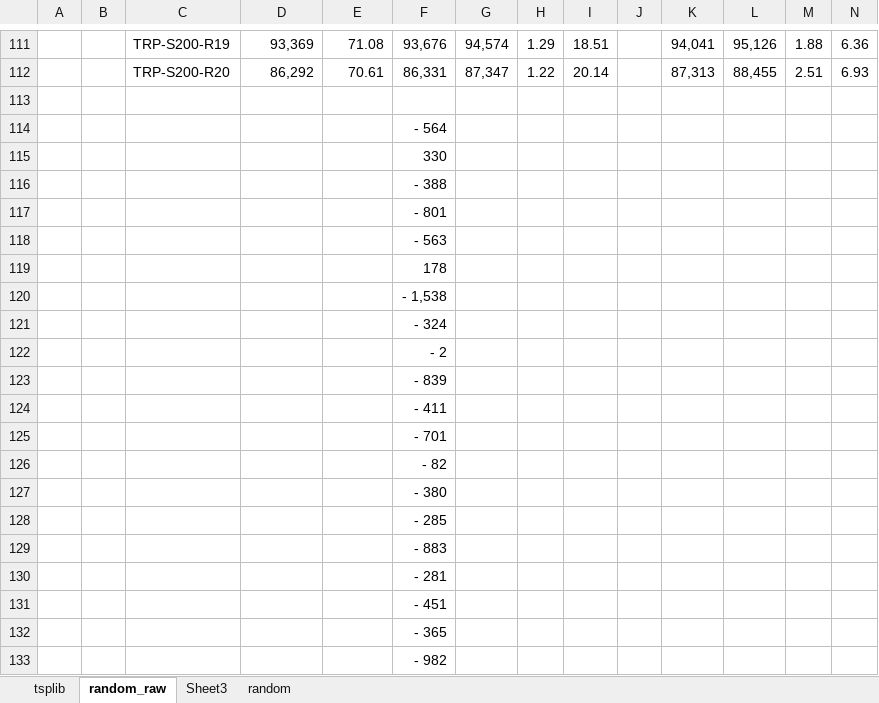
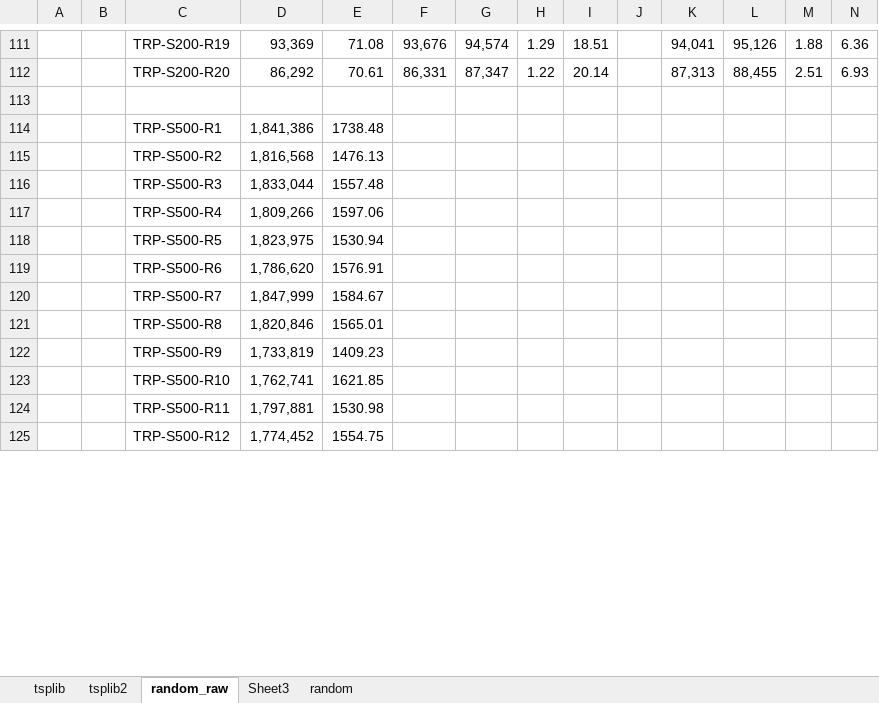
Before and after one commit to milossosic/master-rad, an Excel workbook: tabele/prvaTabela.xlsx, sheet random_raw, drawn as a sheet; only a part is shown, gaps mark what is left out; values as stored, in another font and other column widths than the file's, no borders; removed rows and columns are numbered as before the commit, all else as after; rows hold the shown columns only; the diff covers the shown part only; the diff names each change by its address in the sheet, - before the commit and + after, or states it on an @@ line.

```diff
--- a/tabele/prvaTabela.xlsx (sheet random_raw)
+++ b/tabele/prvaTabela.xlsx (sheet random_raw)
+sheet tab: tsplib2
-row 114:  |  |  |  |  | - 564
-row 115:  |  |  |  |  | 330
-row 116:  |  |  |  |  | - 388
-row 117:  |  |  |  |  | - 801
-row 118:  |  |  |  |  | - 563
-row 119:  |  |  |  |  | 178
-row 120:  |  |  |  |  | - 1,538
-row 121:  |  |  |  |  | - 324
-row 122:  |  |  |  |  | - 2
-row 123:  |  |  |  |  | - 839
-row 124:  |  |  |  |  | - 411
-row 125:  |  |  |  |  | - 701
-row 126:  |  |  |  |  | - 82
-row 127:  |  |  |  |  | - 380
-row 128:  |  |  |  |  | - 285
-row 129:  |  |  |  |  | - 883
-row 130:  |  |  |  |  | - 281
-row 131:  |  |  |  |  | - 451
-row 132:  |  |  |  |  | - 365
-row 133:  |  |  |  |  | - 982
+row 114:  |  | TRP-S500-R1 | 1,841,386 | 1738.48
+row 115:  |  | TRP-S500-R2 | 1,816,568 | 1476.13
+row 116:  |  | TRP-S500-R3 | 1,833,044 | 1557.48
+row 117:  |  | TRP-S500-R4 | 1,809,266 | 1597.06
+row 118:  |  | TRP-S500-R5 | 1,823,975 | 1530.94
+row 119:  |  | TRP-S500-R6 | 1,786,620 | 1576.91
+row 120:  |  | TRP-S500-R7 | 1,847,999 | 1584.67
+row 121:  |  | TRP-S500-R8 | 1,820,846 | 1565.01
+row 122:  |  | TRP-S500-R9 | 1,733,819 | 1409.23
+row 123:  |  | TRP-S500-R10 | 1,762,741 | 1621.85
+row 124:  |  | TRP-S500-R11 | 1,797,881 | 1530.98
+row 125:  |  | TRP-S500-R12 | 1,774,452 | 1554.75
```
Also changed, not shown: 8 added rows elsewhere in this sheet, sheet random, 1 other file.
